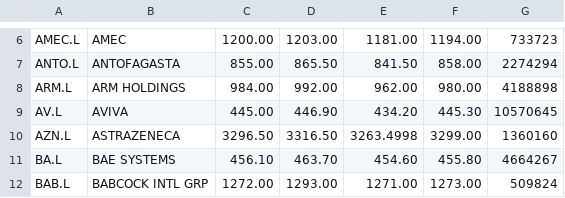
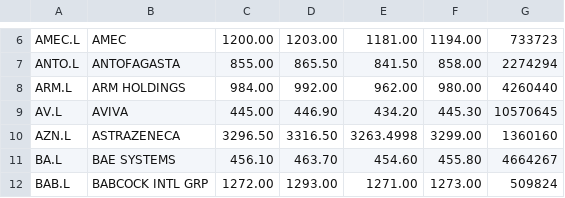
Before and after one commit to Achilleas/Scrum-Software-Engineering-Project, a CSV file: sample-daily-price.csv, drawn as a sheet; only a part is shown, gaps mark what is left out.

```diff
--- a/sample-daily-price.csv
+++ b/sample-daily-price.csv
@@ -7,3 +7,3 @@
 "ANTO.L","ANTOFAGASTA",855.00,865.50,841.50,858.00,2274294
-"ARM.L","ARM HOLDINGS",984.00,992.00,962.00,980.00,4188898
+"ARM.L","ARM HOLDINGS",984.00,992.00,962.00,980.00,4260440
 "AV.L","AVIVA",445.00,446.90,434.20,445.30,10570645
```
Also changed, not shown: 6 other files.
